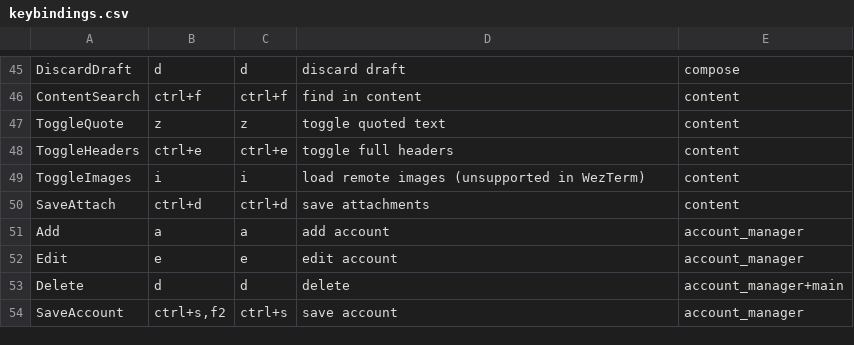
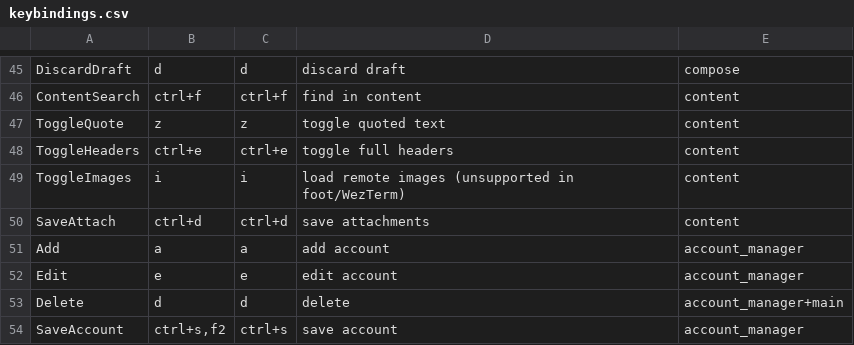
Before and after one commit to allisonhere/tidemail, a CSV file: keybindings.csv, drawn as a sheet; only a part is shown, gaps mark what is left out.

Commit message:
fix: correct Rio and foot inline image support

```diff
--- a/keybindings.csv
+++ b/keybindings.csv
@@ -48,3 +48,3 @@ ToggleQuote,z,z,toggle quoted text,content
 ToggleHeaders,ctrl+e,ctrl+e,toggle full headers,content
-ToggleImages,i,i,load remote images (unsupported in WezTerm),content
+ToggleImages,i,i,load remote images (unsupported in foot/WezTerm),content
 SaveAttach,ctrl+d,ctrl+d,save attachments,content
```
Also changed, not shown: 6 other files.
